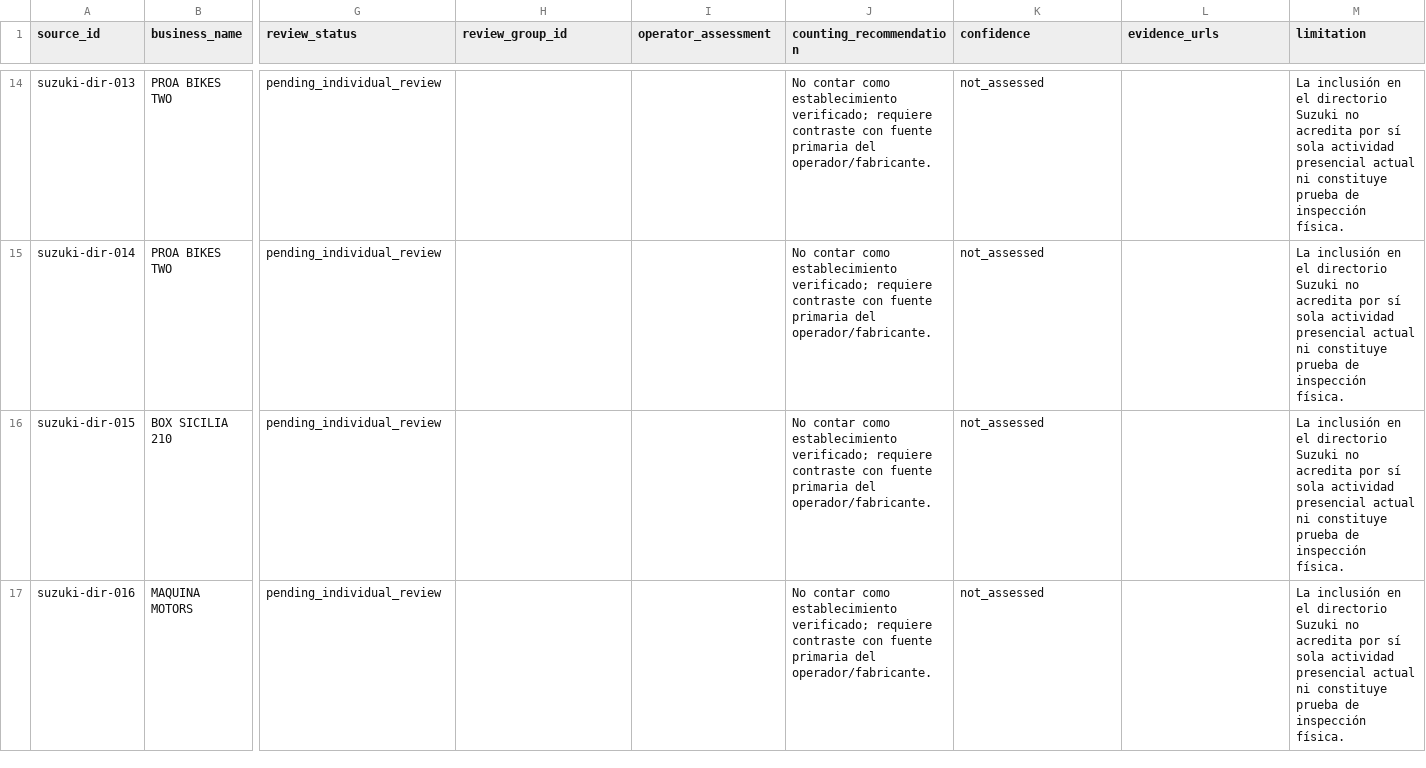
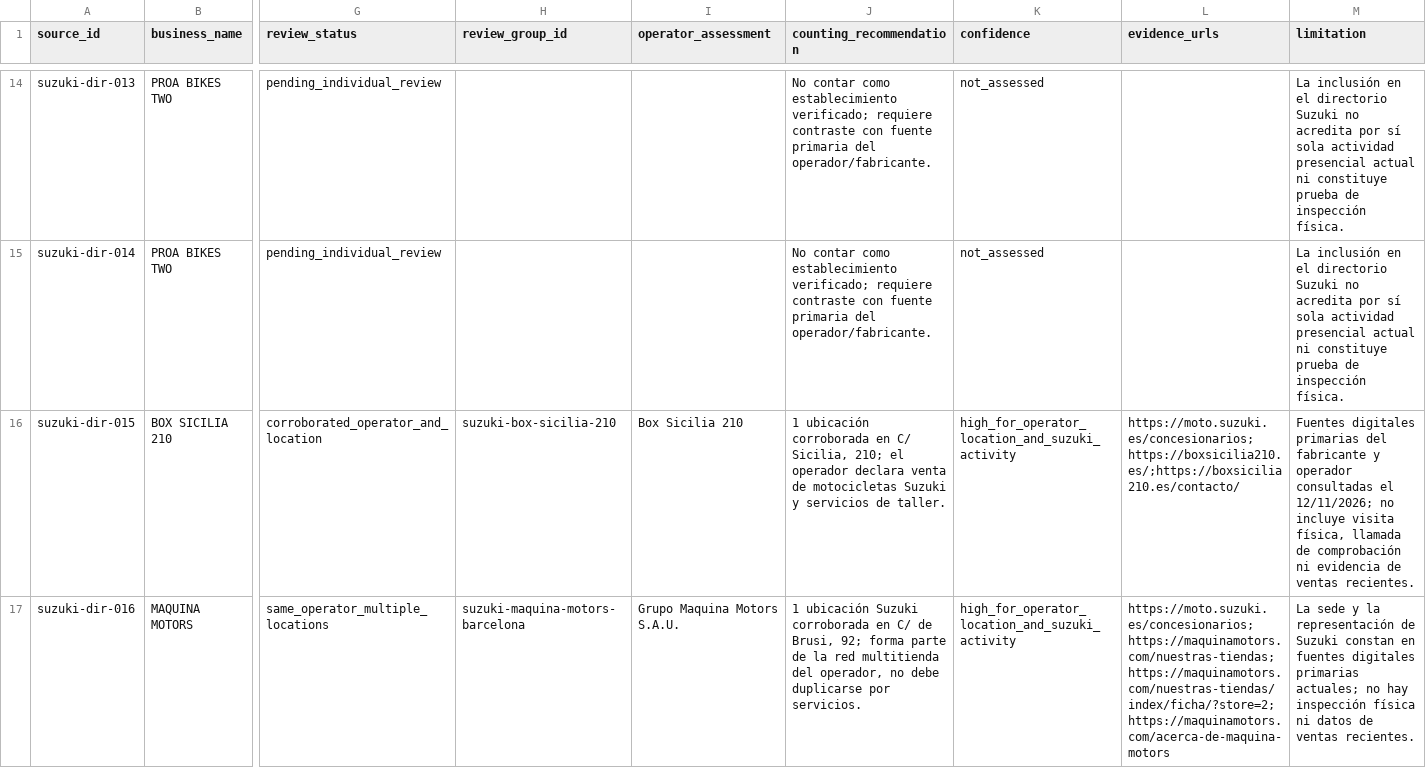
Before and after one commit to salmontotheiron-max/motocicletas, a CSV file: evidencias/red_comercial/auditoria_integral_suzuki.csv, drawn as a sheet; only a part is shown, gaps mark what is left out; the diff covers the shown part only; the diff names each change by its address in the sheet, - before the commit and + after, or states it on an @@ line.

Commit message:
Actualizar matriz CSV de auditoría Suzuki Barcelona

```diff
--- a/evidencias/red_comercial/auditoria_integral_suzuki.csv
+++ b/evidencias/red_comercial/auditoria_integral_suzuki.csv
-G16 (review_status): pending_individual_review
+G16 (review_status): corroborated_operator_and_location
-H16 (review_group_id): (empty)
+H16 (review_group_id): suzuki-box-sicilia-210
-I16 (operator_assessment): (empty)
+I16 (operator_assessment): Box Sicilia 210
-J16 (counting_recommendation): No contar como establecimiento verificado; requiere contraste con fuente primaria del operador/fabricante.
+J16 (counting_recommendation): 1 ubicación corroborada en C/ Sicilia, 210; el operador declara venta de motocicletas Suzuki y servicios de taller.
-K16:K17 (confidence): not_assessed
+K16:K17 (confidence): high_for_operator_location_and_suzuki_activity
-L16 (evidence_urls): (empty)
+L16 (evidence_urls): https://moto.suzuki.es/concesionarios;https://boxsicilia210.es/;https://boxsicilia210.es/contacto/
-M16 (limitation): La inclusión en el directorio Suzuki no acredita por sí sola actividad presencial actual ni constituye prueba de inspección física.
+M16 (limitation): Fuentes digitales primarias del fabricante y operador consultadas el 12/11/2026; no incluye visita física, llamada de comprobación ni evidencia de ventas recientes.
-G17 (review_status): pending_individual_review
+G17 (review_status): same_operator_multiple_locations
-H17 (review_group_id): (empty)
+H17 (review_group_id): suzuki-maquina-motors-barcelona
-I17 (operator_assessment): (empty)
+I17 (operator_assessment): Grupo Maquina Motors S.A.U.
-J17 (counting_recommendation): No contar como establecimiento verificado; requiere contraste con fuente primaria del operador/fabricante.
+J17 (counting_recommendation): 1 ubicación Suzuki corroborada en C/ de Brusi, 92; forma parte de la red multitienda del operador, no debe duplicarse por servicios.
-L17 (evidence_urls): (empty)
+L17 (evidence_urls): https://moto.suzuki.es/concesionarios;https://maquinamotors.com/nuestras-tiendas;https://maquinamotors.com/nuestras-tiendas/index/ficha/?store=2;https://maquinamotors.com/acerca-de-maquina-motors
-M17 (limitation): La inclusión en el directorio Suzuki no acredita por sí sola actividad presencial actual ni constituye prueba de inspección física.
+M17 (limitation): La sede y la representación de Suzuki constan en fuentes digitales primarias actuales; no hay inspección física ni datos de ventas recientes.
```
Also changed, not shown: 42 edited cells elsewhere in this file.
